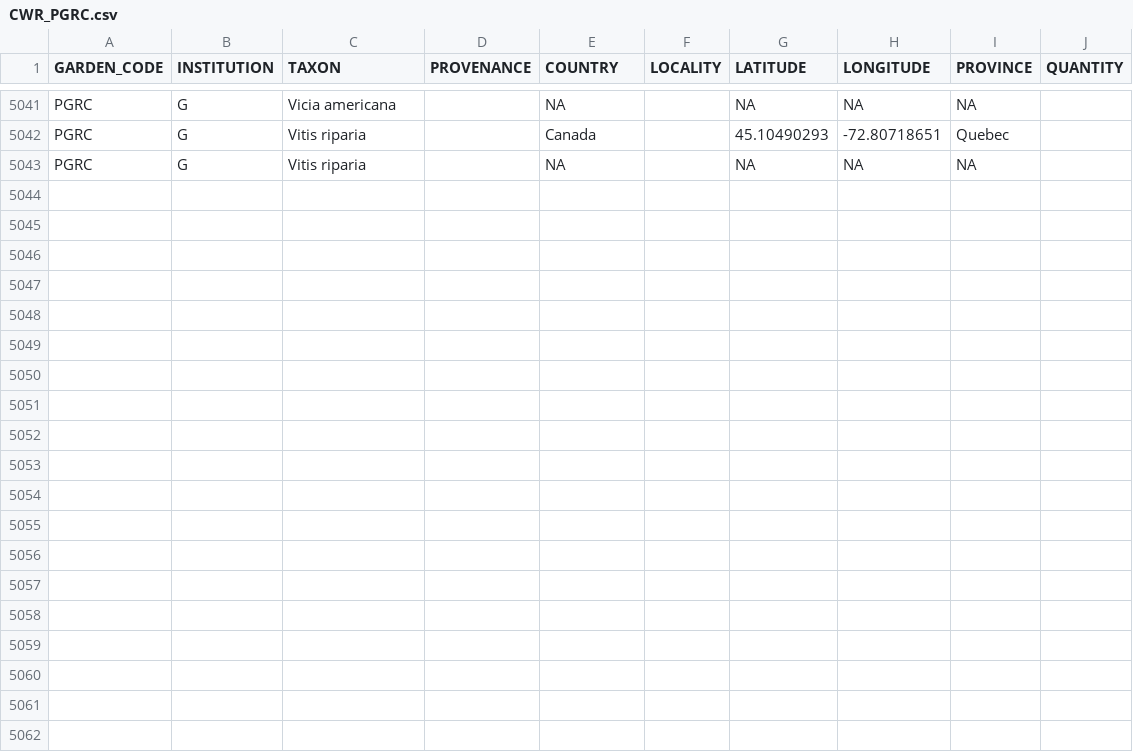
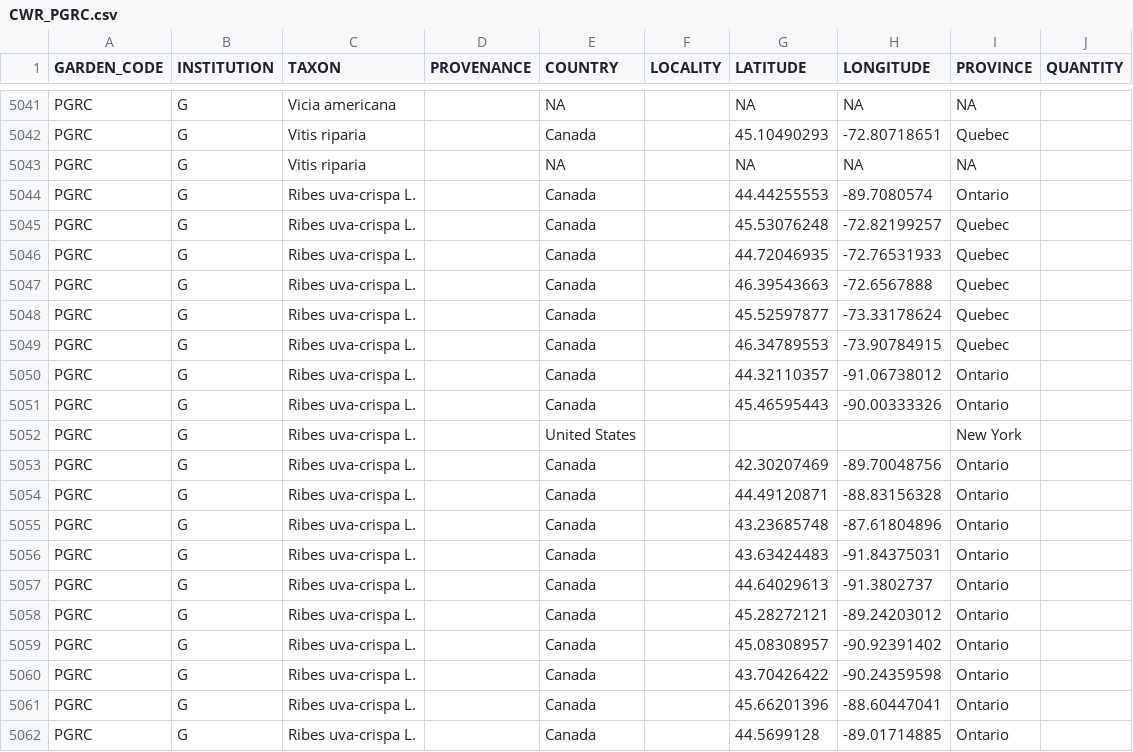
Before and after one commit to jensculrich/Canadian_CWR_inventory_and_conservation, a CSV file: Garden_PGRC_Data/filtered_data/CWR_PGRC.csv, drawn as a sheet; only a part is shown, gaps mark what is left out; the diff covers the shown part only; the diff names each change by its address in the sheet, - before the commit and + after, or states it on an @@ line.

```diff
--- a/Garden_PGRC_Data/filtered_data/CWR_PGRC.csv
+++ b/Garden_PGRC_Data/filtered_data/CWR_PGRC.csv
+row 5044: PGRC | G | Ribes uva-crispa L. |  | Canada |  | 44.44255553 | -89.7080574 | Ontario
+row 5045: PGRC | G | Ribes uva-crispa L. |  | Canada |  | 45.53076248 | -72.82199257 | Quebec
+row 5046: PGRC | G | Ribes uva-crispa L. |  | Canada |  | 44.72046935 | -72.76531933 | Quebec
+row 5047: PGRC | G | Ribes uva-crispa L. |  | Canada |  | 46.39543663 | -72.6567888 | Quebec
+row 5048: PGRC | G | Ribes uva-crispa L. |  | Canada |  | 45.52597877 | -73.33178624 | Quebec
+row 5049: PGRC | G | Ribes uva-crispa L. |  | Canada |  | 46.34789553 | -73.90784915 | Quebec
+row 5050: PGRC | G | Ribes uva-crispa L. |  | Canada |  | 44.32110357 | -91.06738012 | Ontario
+row 5051: PGRC | G | Ribes uva-crispa L. |  | Canada |  | 45.46595443 | -90.00333326 | Ontario
+row 5052: PGRC | G | Ribes uva-crispa L. |  | United States |  |  |  | New York
+row 5053: PGRC | G | Ribes uva-crispa L. |  | Canada |  | 42.30207469 | -89.70048756 | Ontario
+row 5054: PGRC | G | Ribes uva-crispa L. |  | Canada |  | 44.49120871 | -88.83156328 | Ontario
+row 5055: PGRC | G | Ribes uva-crispa L. |  | Canada |  | 43.23685748 | -87.61804896 | Ontario
+row 5056: PGRC | G | Ribes uva-crispa L. |  | Canada |  | 43.63424483 | -91.84375031 | Ontario
+row 5057: PGRC | G | Ribes uva-crispa L. |  | Canada |  | 44.64029613 | -91.3802737 | Ontario
+row 5058: PGRC | G | Ribes uva-crispa L. |  | Canada |  | 45.28272121 | -89.24203012 | Ontario
+row 5059: PGRC | G | Ribes uva-crispa L. |  | Canada |  | 45.08308957 | -90.92391402 | Ontario
+row 5060: PGRC | G | Ribes uva-crispa L. |  | Canada |  | 43.70426422 | -90.24359598 | Ontario
+row 5061: PGRC | G | Ribes uva-crispa L. |  | Canada |  | 45.66201396 | -88.60447041 | Ontario
+row 5062: PGRC | G | Ribes uva-crispa L. |  | Canada |  | 44.5699128 | -89.01714885 | Ontario
```
Also changed, not shown: 10 added rows elsewhere in this file, Garden_PGRC_Data/filtered_data/CWR_missed_taxa.csv, Input_Data_and_Files/inventory.csv, 9 other files.
